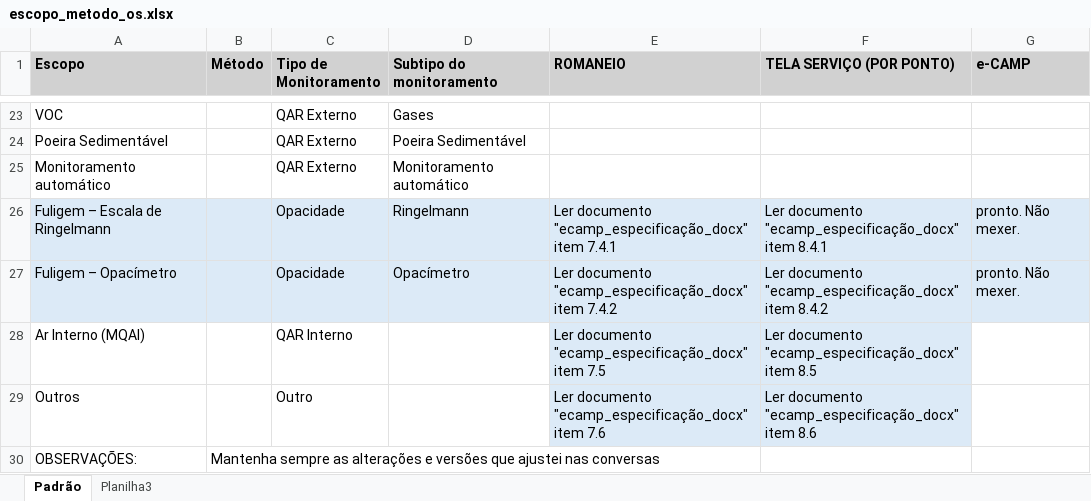
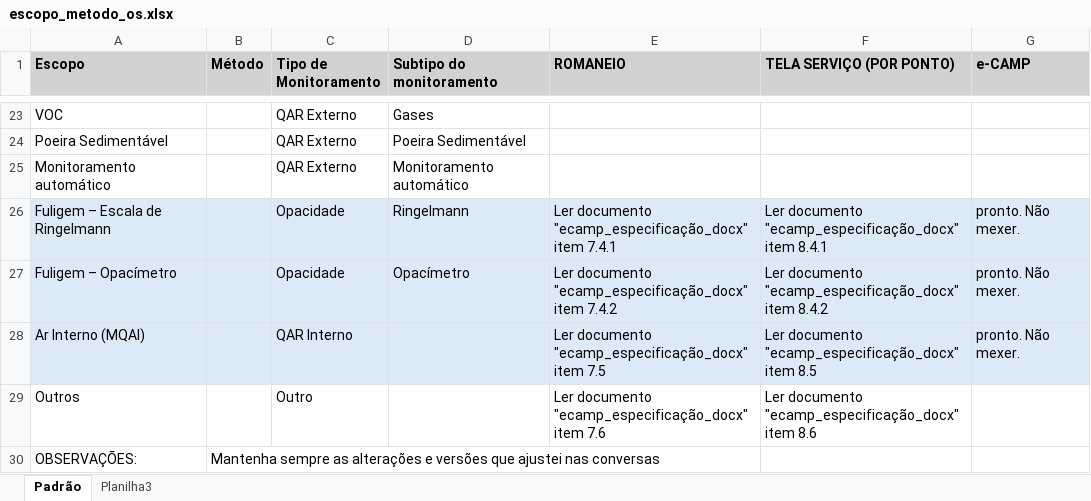
Before and after one commit to ENGEAR/ecamp-novo, an Excel workbook: planilhas/escopo_metodo_os.xlsx, sheet Padrão, drawn as a sheet; only a part is shown, gaps mark what is left out; values as stored, in another font and other column widths than the file's, no borders; the diff names each change by its address in the sheet, - before the commit and + after, or states it on an @@ line.

```diff
--- a/planilhas/escopo_metodo_os.xlsx (sheet Padrão)
+++ b/planilhas/escopo_metodo_os.xlsx (sheet Padrão)
-A28:D28 fill: none
+A28:D28 fill: #DCEAF7
-G28 (e-CAMP): (empty)
+G28 (e-CAMP): pronto. Não mexer.
-G28 fill: none
+G28 fill: #DCEAF7
-E29:F29 fill: #DCEAF7
+E29:F29 fill: none
```
Also changed, not shown: 5 other files.
